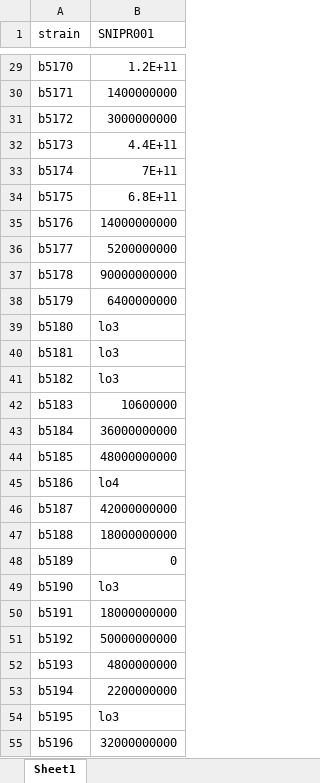
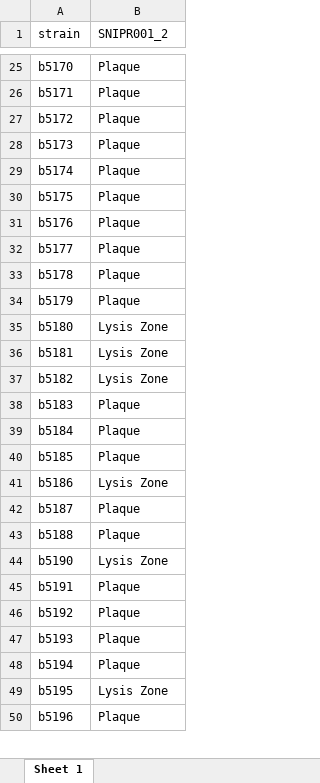
Before and after one commit to sniprbiome/SNIPR001_paper, an Excel workbook: data_folder/Satlin SNIPR001 n2.xlsx, sheet Sheet 1, drawn as a sheet; only a part is shown, gaps mark what is left out; values as stored, in another font and other column widths than the file's, no borders; removed rows and columns are numbered as before the commit, all else as after; the diff covers the shown part only; the diff names each change by its address in the sheet, - before the commit and + after, or states it on an @@ line.

```diff
--- a/data_folder/Satlin SNIPR001 n2.xlsx (sheet Sheet 1)
+++ b/data_folder/Satlin SNIPR001 n2.xlsx (sheet Sheet 1)
-sheet tab: Sheet1
+sheet tab: Sheet 1
-B1: SNIPR001
+B1: SNIPR001_2
-B25 (SNIPR001_2): 1.2E+11
+B25 (SNIPR001_2): Plaque
-B26 (SNIPR001_2): 1400000000
+B26 (SNIPR001_2): Plaque
-B27 (SNIPR001_2): 3000000000
+B27 (SNIPR001_2): Plaque
-B28 (SNIPR001_2): 4.4E+11
+B28 (SNIPR001_2): Plaque
-B29 (SNIPR001_2): 7E+11
+B29 (SNIPR001_2): Plaque
-B30 (SNIPR001_2): 6.8E+11
+B30 (SNIPR001_2): Plaque
-B31 (SNIPR001_2): 14000000000
+B31 (SNIPR001_2): Plaque
-B32 (SNIPR001_2): 5200000000
+B32 (SNIPR001_2): Plaque
-B33 (SNIPR001_2): 90000000000
+B33 (SNIPR001_2): Plaque
-B34 (SNIPR001_2): 6400000000
+B34 (SNIPR001_2): Plaque
-B35:B37 (SNIPR001_2): lo3
+B35:B37 (SNIPR001_2): Lysis Zone
-B38 (SNIPR001_2): 10600000
+B38 (SNIPR001_2): Plaque
-B39 (SNIPR001_2): 36000000000
+B39 (SNIPR001_2): Plaque
-B40 (SNIPR001_2): 48000000000
+B40 (SNIPR001_2): Plaque
-B41 (SNIPR001_2): lo4
+B41 (SNIPR001_2): Lysis Zone
-B42 (SNIPR001_2): 42000000000
+B42 (SNIPR001_2): Plaque
-B43 (SNIPR001_2): 18000000000
+B43 (SNIPR001_2): Plaque
-row 48: b5189 | 0
-B44 (SNIPR001_2): lo3
+B44 (SNIPR001_2): Lysis Zone
-B45 (SNIPR001_2): 18000000000
+B45 (SNIPR001_2): Plaque
-B46 (SNIPR001_2): 50000000000
+B46 (SNIPR001_2): Plaque
-B47 (SNIPR001_2): 4800000000
+B47 (SNIPR001_2): Plaque
-B48 (SNIPR001_2): 2200000000
+B48 (SNIPR001_2): Plaque
-B49 (SNIPR001_2): lo3
+B49 (SNIPR001_2): Lysis Zone
-B50 (SNIPR001_2): 32000000000
+B50 (SNIPR001_2): Plaque
```
Also changed, not shown: 4 removed rows and 46 edited cells elsewhere in this sheet, data_folder/Satlin SNIPR001 n1.xlsx, data_folder/Satlin individual n1 trimmed.xlsx, 7 other files.
